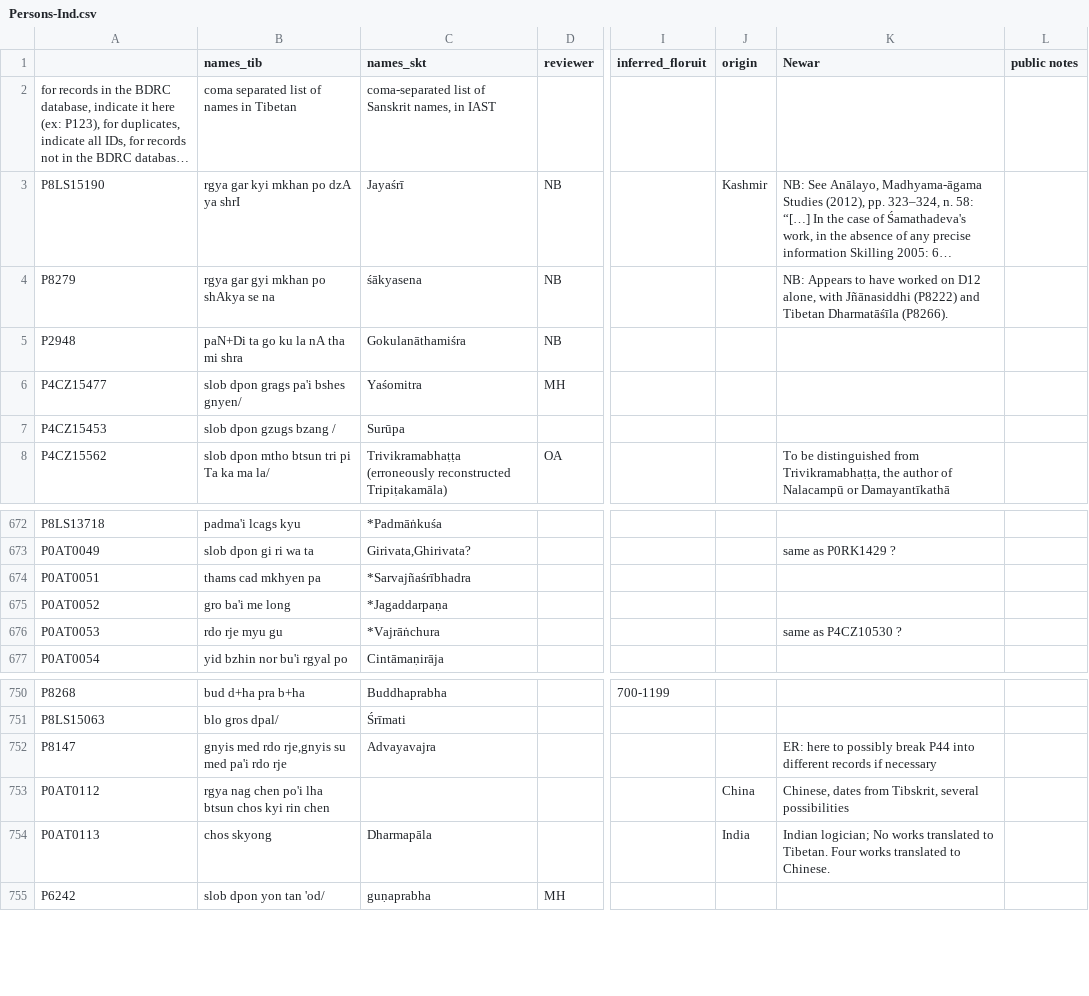
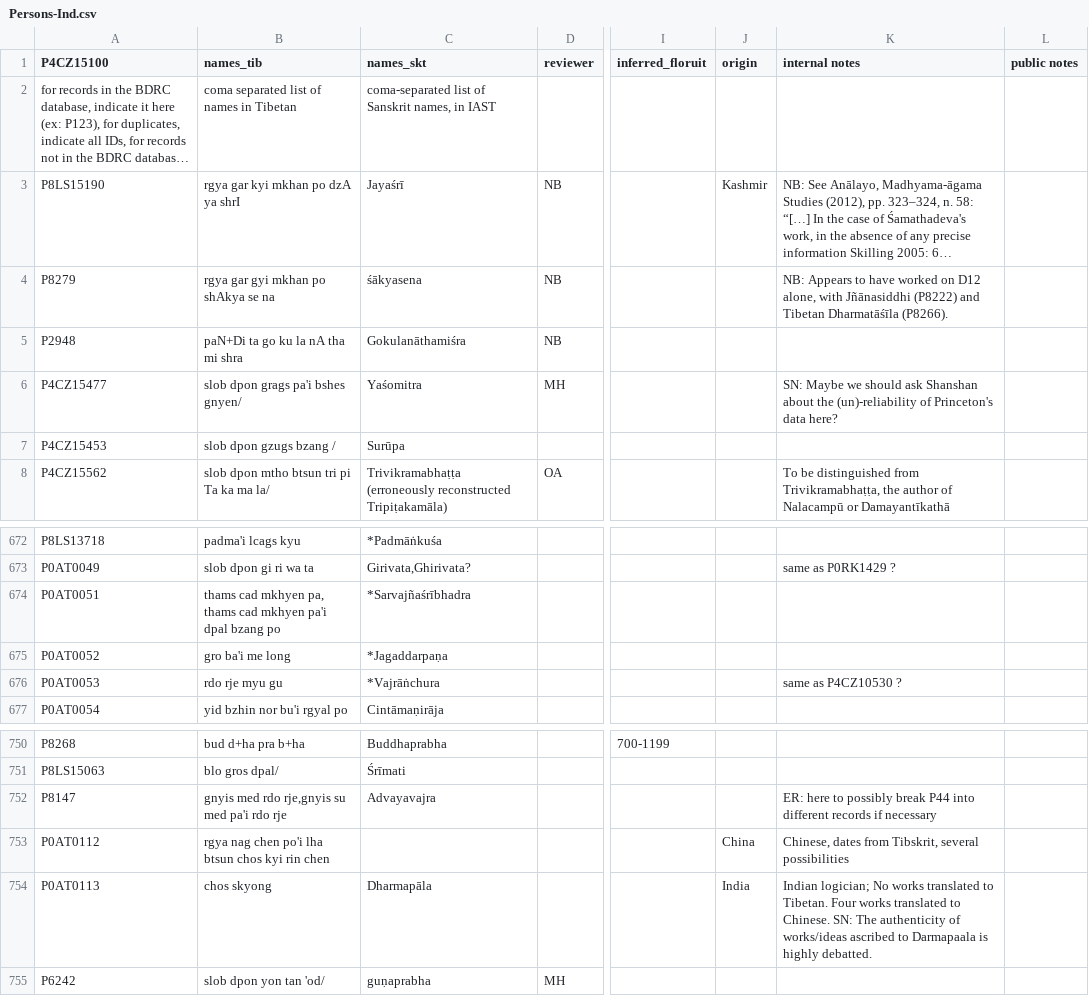
Before and after one commit to eroux/IATTC, a CSV file: csv/Persons-Ind.csv, drawn as a sheet; only a part is shown, gaps mark what is left out; long unchanged cells end in …; the diff covers the shown part only; the diff names each change by its address in the sheet, - before the commit and + after, or states it on an @@ line.

```diff
--- a/csv/Persons-Ind.csv
+++ b/csv/Persons-Ind.csv
-A1: (empty)
+A1: P4CZ15100
-K1: Newar
+K1: internal notes
-K6 (internal notes): (empty)
+K6 (internal notes): SN: Maybe we should ask Shanshan about the (un)-reliability of Princeton's data here?
-B674 (names_tib): thams cad mkhyen pa
+B674 (names_tib): thams cad mkhyen pa, thams cad mkhyen pa'i dpal bzang po
-K754 (internal notes): …to Chinese.
+K754 (internal notes): …to Chinese. SN: The authenticity of works/ideas ascribed to Darmapaala is highly debatted.
```
Also changed, not shown: 2 added rows and 13 edited cells elsewhere in this file, csv/DergeTengyur.csv.
